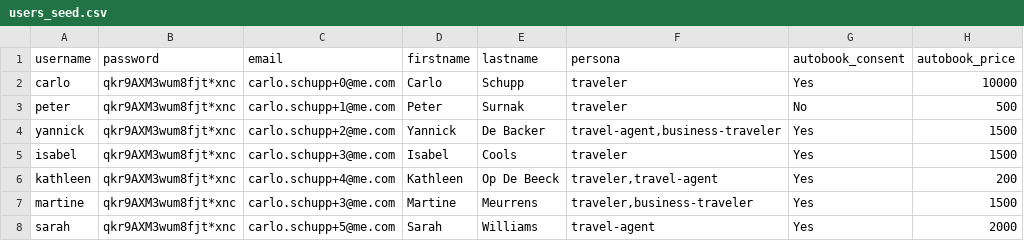
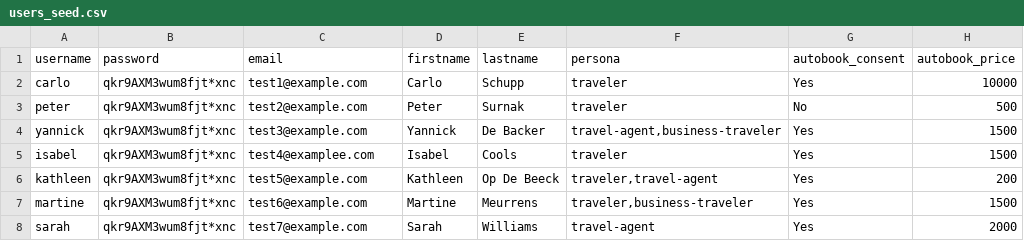
Before and after one commit to schuppnura/FlowPilot, a CSV file: flowpilot_provisioning/users_seed.csv, drawn as a sheet; only a part is shown; the diff names each change by its address in the sheet, - before the commit and + after, or states it on an @@ line.

Commit message:
Remove PII from documentation and seed data
- Update LICENSE with generic contact info
- Update SECURITY.md to remove personal information
- Anonymize user data in provisioning seed file

Co-Authored-By: Warp <agent@warp.dev>

```diff
--- a/flowpilot_provisioning/users_seed.csv
+++ b/flowpilot_provisioning/users_seed.csv
-C2 (email): carlo.schupp+0@me.com
+C2 (email): test1@example.com
-C3 (email): carlo.schupp+1@me.com
+C3 (email): test2@example.com
-C4 (email): carlo.schupp+2@me.com
+C4 (email): test3@example.com
-C5 (email): carlo.schupp+3@me.com
+C5 (email): test4@examplee.com
-C6 (email): carlo.schupp+4@me.com
+C6 (email): test5@example.com
-C7 (email): carlo.schupp+3@me.com
+C7 (email): test6@example.com
-C8 (email): carlo.schupp+5@me.com
+C8 (email): test7@example.com
```
Also changed, not shown: 2 other files.
